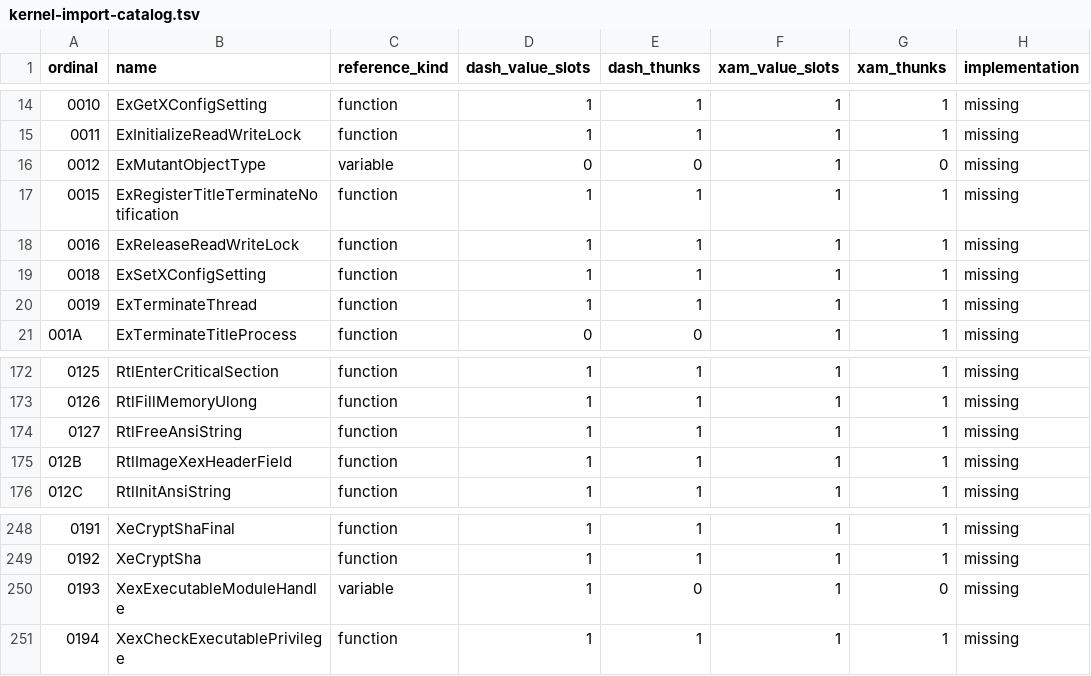
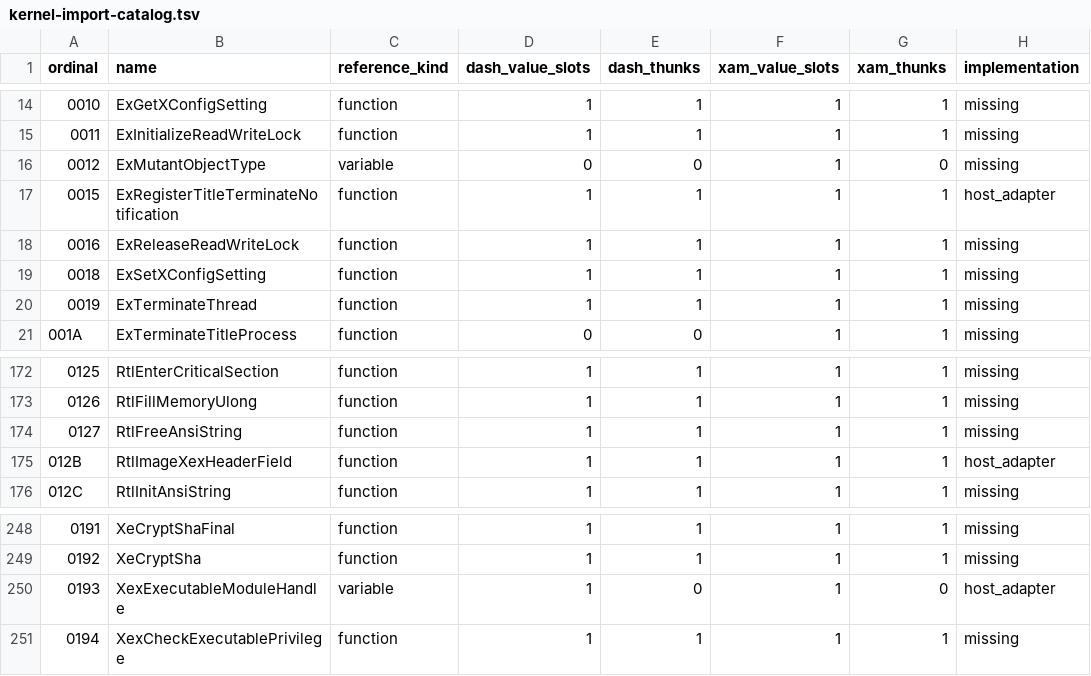
Before and after one commit to lizardpeter/x360-decomp, a TSV file: analysis/modules/kernel-import-catalog.tsv, drawn as a sheet; only a part is shown, gaps mark what is left out.

Commit message:
Implement explicit hosted kernel startup services and extend original PowerPC startup execution

```diff
--- a/analysis/modules/kernel-import-catalog.tsv
+++ b/analysis/modules/kernel-import-catalog.tsv
@@ -16,3 +16,3 @@ ordinal	name	reference_kind	dash_value_slots	dash_thunks	xam_value_slots	xam_thu
 0012	ExMutantObjectType	variable	0	0	1	0	missing
-0015	ExRegisterTitleTerminateNotification	function	1	1	1	1	missing
+0015	ExRegisterTitleTerminateNotification	function	1	1	1	1	host_adapter
 0016	ExReleaseReadWriteLock	function	1	1	1	1	missing
@@ -174,3 +174,3 @@ ordinal	name	reference_kind	dash_value_slots	dash_thunks	xam_value_slots	xam_thu
 0127	RtlFreeAnsiString	function	1	1	1	1	missing
-012B	RtlImageXexHeaderField	function	1	1	1	1	missing
+012B	RtlImageXexHeaderField	function	1	1	1	1	host_adapter
 012C	RtlInitAnsiString	function	1	1	1	1	missing
@@ -249,3 +249,3 @@ ordinal	name	reference_kind	dash_value_slots	dash_thunks	xam_value_slots	xam_thu
 0192	XeCryptSha	function	1	1	1	1	missing
-0193	XexExecutableModuleHandle	variable	1	0	1	0	missing
+0193	XexExecutableModuleHandle	variable	1	0	1	0	host_adapter
 0194	XexCheckExecutablePrivilege	function	1	1	1	1	missing
```
Also changed, not shown: 11 other files.
